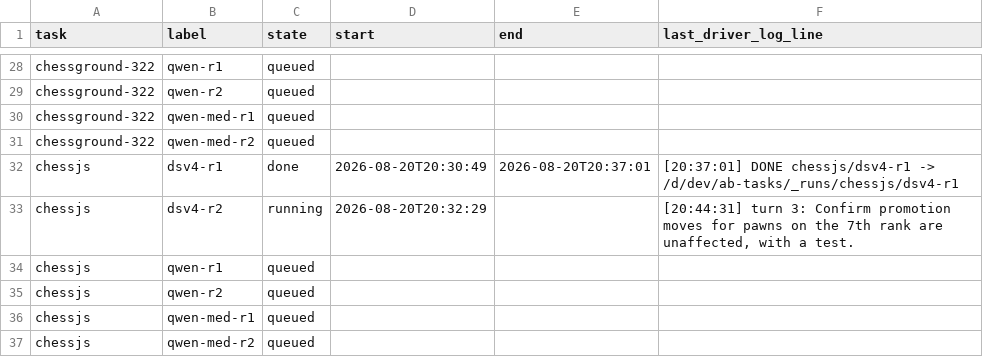
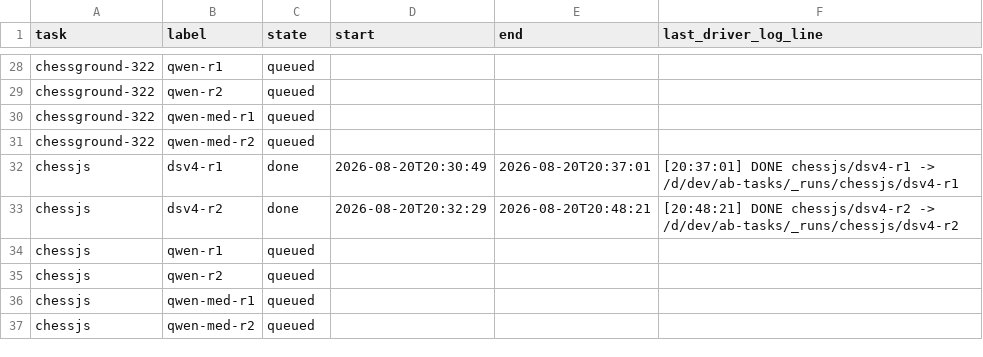
Before and after one commit to loktar00/qwen3-8-27b-vs-deepseek-v4-flash, a TSV file: runs/_matrix/status.tsv, drawn as a sheet; only a part is shown, gaps mark what is left out.

```diff
--- a/runs/_matrix/status.tsv
+++ b/runs/_matrix/status.tsv
@@ -32,3 +32,3 @@ chessground-322	qwen-med-r2	queued
 chessjs	dsv4-r1	done	2026-08-20T20:30:49	2026-08-20T20:37:01	[20:37:01] DONE chessjs/dsv4-r1 -> /d/dev/ab-tasks/_runs/chessjs/dsv4-r1
-chessjs	dsv4-r2	running	2026-08-20T20:32:29		[20:44:31] turn 3: Confirm promotion moves for pawns on the 7th rank are unaffected, with a test.
+chessjs	dsv4-r2	done	2026-08-20T20:32:29	2026-08-20T20:48:21	[20:48:21] DONE chessjs/dsv4-r2 -> /d/dev/ab-tasks/_runs/chessjs/dsv4-r2
 chessjs	qwen-r1	queued			
```
Also changed, not shown: 46 other files.
